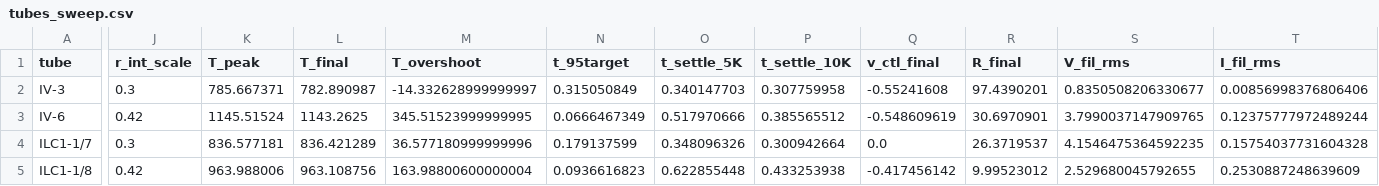
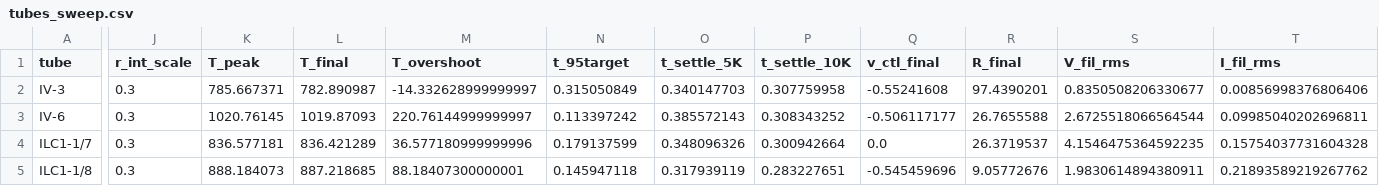
Before and after one commit to lewisbrown-uk/smps-design-tools, a CSV file: ngspice_examples/tubes_sweep.csv, drawn as a sheet; only a part is shown, gaps mark what is left out; the diff names each change by its address in the sheet, - before the commit and + after, or states it on an @@ line.

```diff
--- a/ngspice_examples/tubes_sweep.csv
+++ b/ngspice_examples/tubes_sweep.csv
-J3 (r_int_scale): 0.42
+J3 (r_int_scale): 0.3
-K3 (T_peak): 1145.51524
+K3 (T_peak): 1020.76145
-L3 (T_final): 1143.2625
+L3 (T_final): 1019.87093
-M3 (T_overshoot): 345.51523999999995
+M3 (T_overshoot): 220.76144999999997
-N3 (t_95target): 0.0666467349
+N3 (t_95target): 0.113397242
-O3 (t_settle_5K): 0.517970666
+O3 (t_settle_5K): 0.385572143
-P3 (t_settle_10K): 0.385565512
+P3 (t_settle_10K): 0.308343252
-Q3 (v_ctl_final): -0.548609619
+Q3 (v_ctl_final): -0.506117177
-R3 (R_final): 30.6970901
+R3 (R_final): 26.7655588
-S3 (V_fil_rms): 3.7990037147909765
+S3 (V_fil_rms): 2.6725518066564544
-T3 (I_fil_rms): 0.12375777972489244
+T3 (I_fil_rms): 0.09985040202696811
-J5 (r_int_scale): 0.42
+J5 (r_int_scale): 0.3
-K5 (T_peak): 963.988006
+K5 (T_peak): 888.184073
-L5 (T_final): 963.108756
+L5 (T_final): 887.218685
-M5 (T_overshoot): 163.98800600000004
+M5 (T_overshoot): 88.18407300000001
-N5 (t_95target): 0.0936616823
+N5 (t_95target): 0.145947118
-O5 (t_settle_5K): 0.622855448
+O5 (t_settle_5K): 0.317939119
-P5 (t_settle_10K): 0.433253938
+P5 (t_settle_10K): 0.283227651
-Q5 (v_ctl_final): -0.417456142
+Q5 (v_ctl_final): -0.545459696
-R5 (R_final): 9.99523012
+R5 (R_final): 9.05772676
-S5 (V_fil_rms): 2.529680045792655
+S5 (V_fil_rms): 1.9830614894380911
-T5 (I_fil_rms): 0.2530887248639609
+T5 (I_fil_rms): 0.21893589219267762
```
Also changed, not shown: 2 other files.
